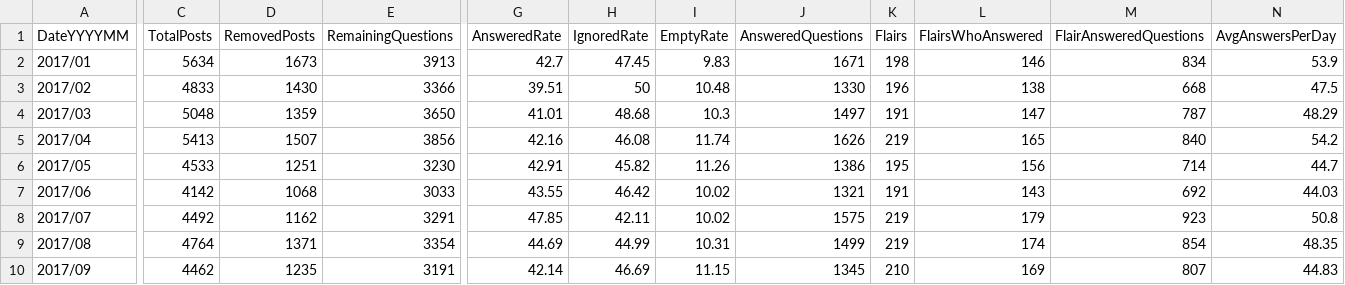
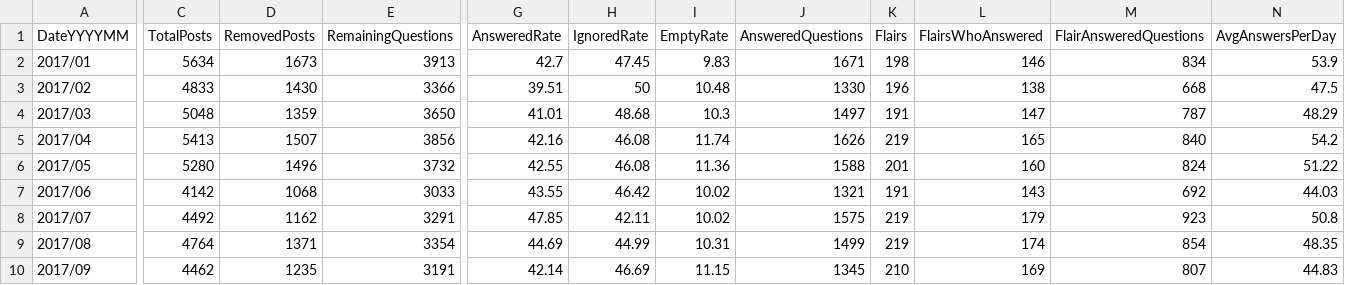
Before and after one commit to AskHistoriansStats/FullStatisticsArchive, a CSV file: Spreadsheets/Summaries/SummaryByMonth.csv, drawn as a sheet; only a part is shown, gaps mark what is left out; the diff covers the shown part only; the diff names each change by its address in the sheet, - before the commit and + after, or states it on an @@ line.

```diff
--- a/Spreadsheets/Summaries/SummaryByMonth.csv
+++ b/Spreadsheets/Summaries/SummaryByMonth.csv
-C6 (TotalPosts): 4533
+C6 (TotalPosts): 5280
-D6 (RemovedPosts): 1251
+D6 (RemovedPosts): 1496
-E6 (RemainingQuestions): 3230
+E6 (RemainingQuestions): 3732
-G6 (AnsweredRate): 42.91
+G6 (AnsweredRate): 42.55
-H6 (IgnoredRate): 45.82
+H6 (IgnoredRate): 46.08
-I6 (EmptyRate): 11.26
+I6 (EmptyRate): 11.36
-J6 (AnsweredQuestions): 1386
+J6 (AnsweredQuestions): 1588
-K6 (Flairs): 195
+K6 (Flairs): 201
-L6 (FlairsWhoAnswered): 156
+L6 (FlairsWhoAnswered): 160
-M6 (FlairAnsweredQuestions): 714
+M6 (FlairAnsweredQuestions): 824
-N6 (AvgAnswersPerDay): 44.7
+N6 (AvgAnswersPerDay): 51.22
```
Also changed, not shown: 3 edited cells elsewhere in this file, 2 other files.
